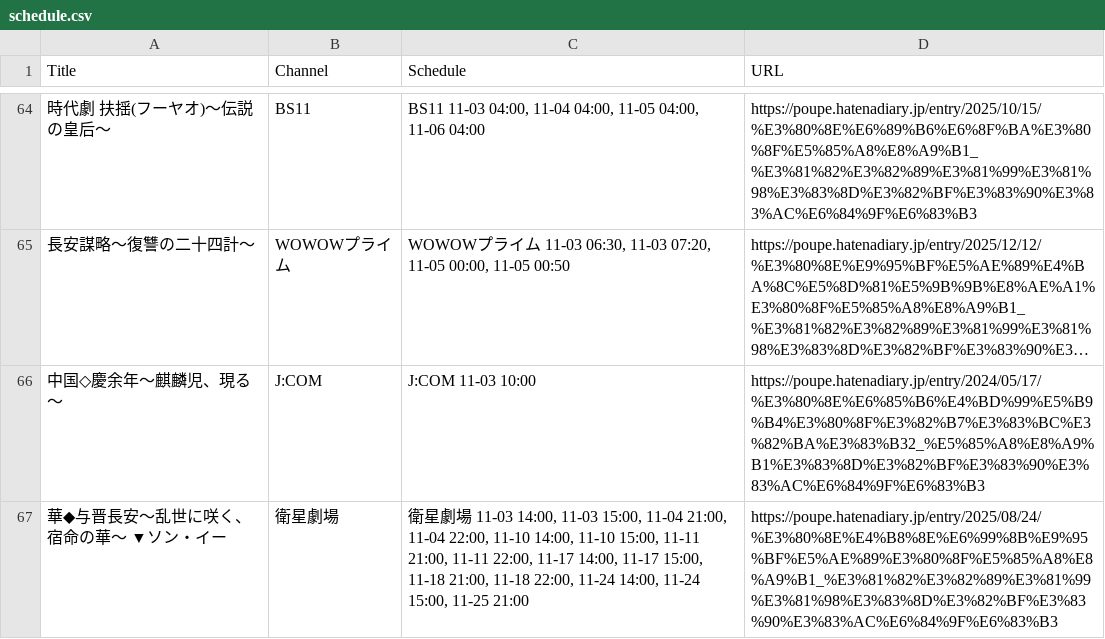
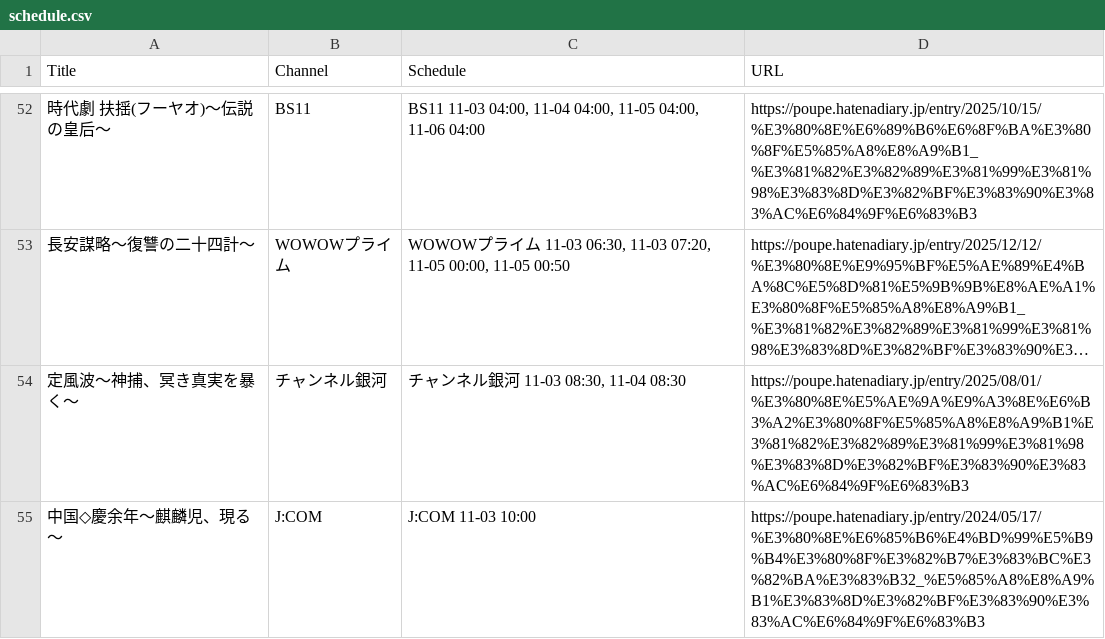
Before and after one commit to huazishanben7-afk/china-drama-app, a CSV file: public/data/schedule.csv, drawn as a sheet; only a part is shown, gaps mark what is left out; the shorter side is filled out with more unchanged rows; long unchanged cells end in …; the diff covers the shown part only; the diff names each change by its address in the sheet, - before the commit and + after, or states it on an @@ line.

```diff
--- a/public/data/schedule.csv
+++ b/public/data/schedule.csv
+row 54: 定風波〜神捕、冥き真実を暴く〜 | チャンネル銀河 | チャンネル銀河 11-03 08:30, 11-04 08:30 | https://poupe.hatenadiary.jp/entry/2025/08/01/%E3%80%8E%E5%AE%9A%E9%A3%8E%E6%B3%A2%E3%80%8F%E5%85%A8%E8%A9%B1%E3%81%82%E3%82%89%E3%81%99%E3%81%98%E3%83%8D%E3%82%BF%E3%83%90%E3%83%AC%E6%84%9F%E6%83%B3
```
Also changed, not shown: 20 added rows, 21 removed rows and 16 edited cells elsewhere in this file, 1 other file.
